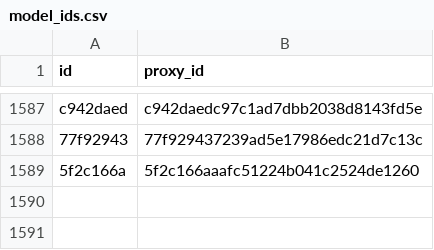
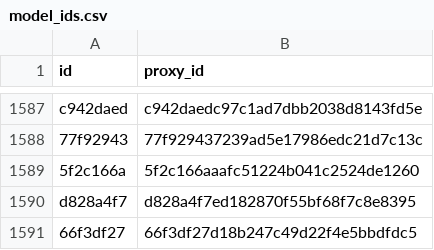
Before and after one commit to allometric/allometric, a CSV file: inst/model_ids.csv, drawn as a sheet; only a part is shown, gaps mark what is left out.

```diff
--- a/inst/model_ids.csv
+++ b/inst/model_ids.csv
@@ -1589 +1589,3 @@
 "5f2c166a","5f2c166aaafc51224b041c2524de1260"
+"d828a4f7","d828a4f7ed182870f55bf68f7c8e8395"
+"66f3df27","66f3df27d18b247c49d22f4e5bbdfdc5"
```
Also changed, not shown: 2 other files.
